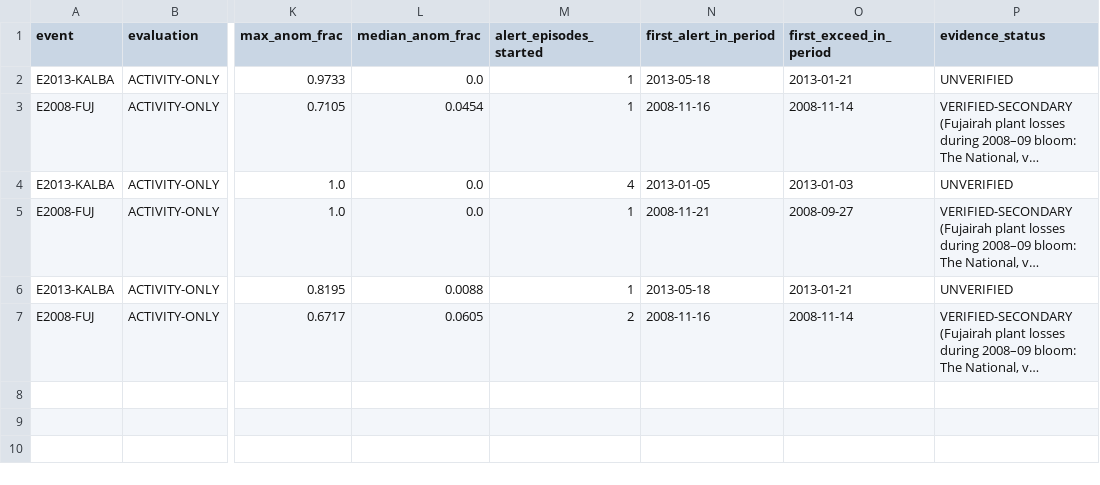
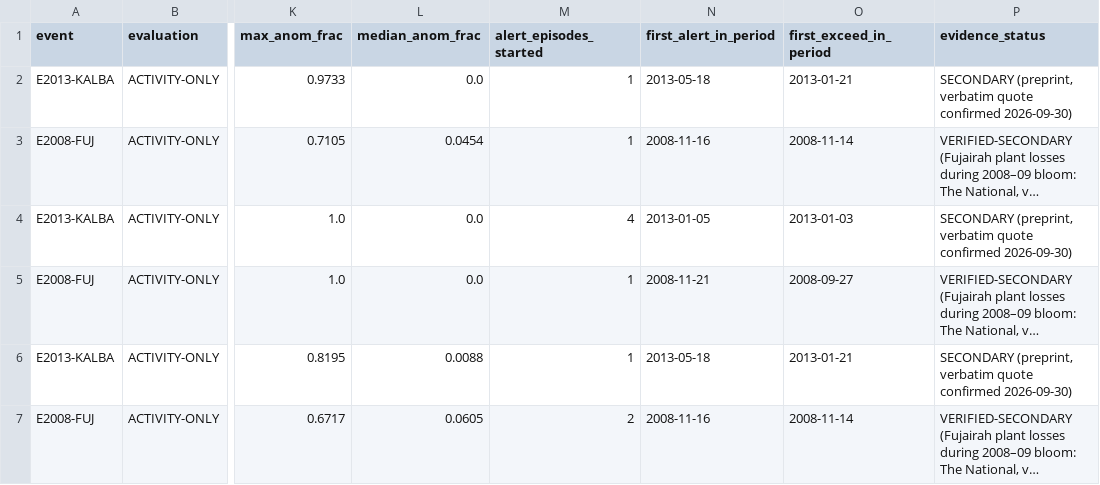
Before and after one commit to hudasol/nadhir, a CSV file: outputs/frozen_detector_modis_v1/period_activity.csv, drawn as a sheet; only a part is shown, gaps mark what is left out; long unchanged cells end in …; the diff names each change by its address in the sheet, - before the commit and + after, or states it on an @@ line.

```diff
--- a/outputs/frozen_detector_modis_v1/period_activity.csv
+++ b/outputs/frozen_detector_modis_v1/period_activity.csv
-P2 (evidence_status): UNVERIFIED
+P2 (evidence_status): SECONDARY (preprint, verbatim quote confirmed 2026-09-30)
-P4 (evidence_status): UNVERIFIED
+P4 (evidence_status): SECONDARY (preprint, verbatim quote confirmed 2026-09-30)
-P6 (evidence_status): UNVERIFIED
+P6 (evidence_status): SECONDARY (preprint, verbatim quote confirmed 2026-09-30)
```
Also changed, not shown: outputs/frozen_detector_modis_v1/event_lead_times.csv, outputs/frozen_detector_v1/event_lead_times.csv, 29 other files.
